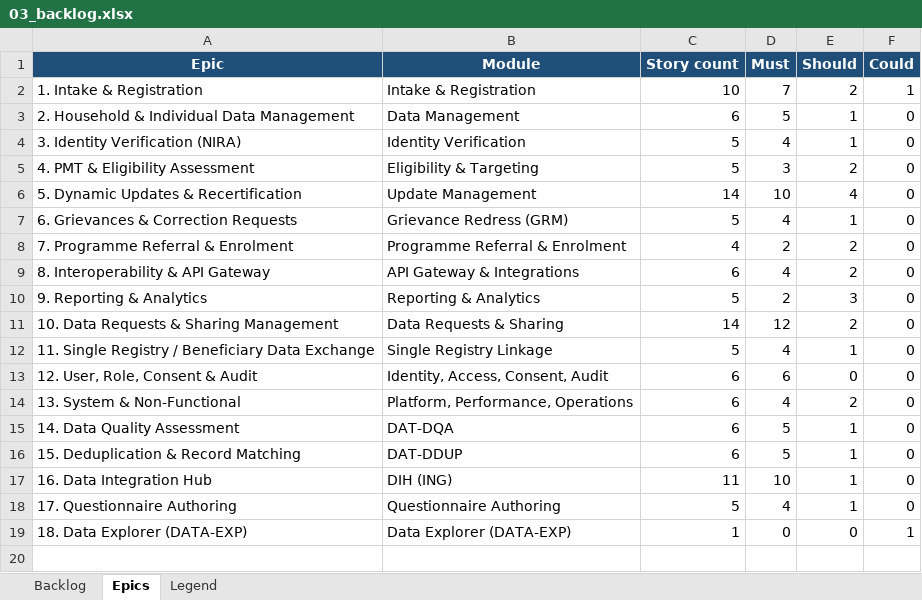
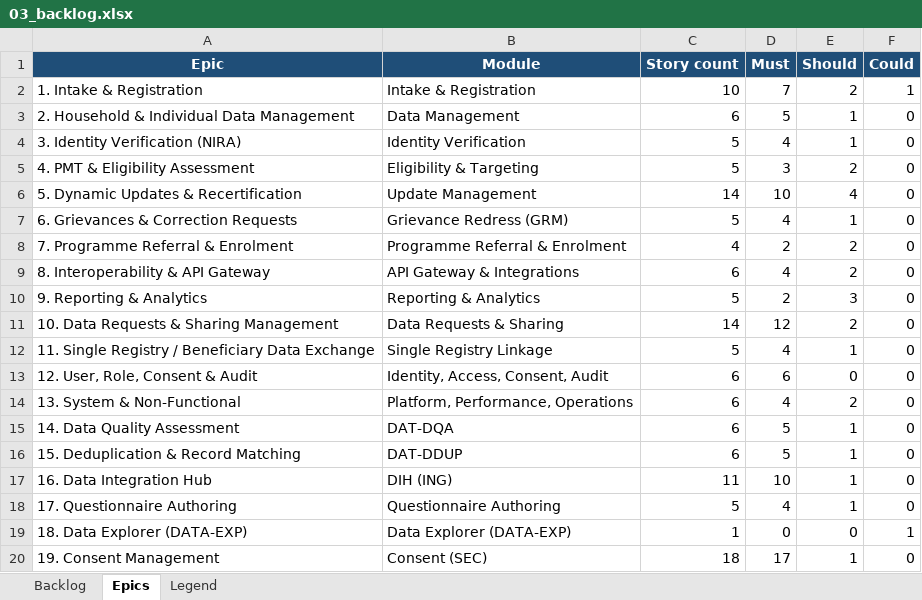
Before and after one commit to jmwebazeutamu/nsr_uganda, an Excel workbook: docs/03_backlog.xlsx, sheet Epics, drawn as a sheet; values as stored, in another font and other column widths than the file's, no borders; the diff names each change by its address in the sheet, - before the commit and + after, or states it on an @@ line.

```diff
--- a/docs/03_backlog.xlsx (sheet Epics)
+++ b/docs/03_backlog.xlsx (sheet Epics)
+row 20: 19. Consent Management | Consent (SEC) | 18 | 17 | 1 | 0
```
Also changed, not shown: sheet Backlog, 50 other files.
